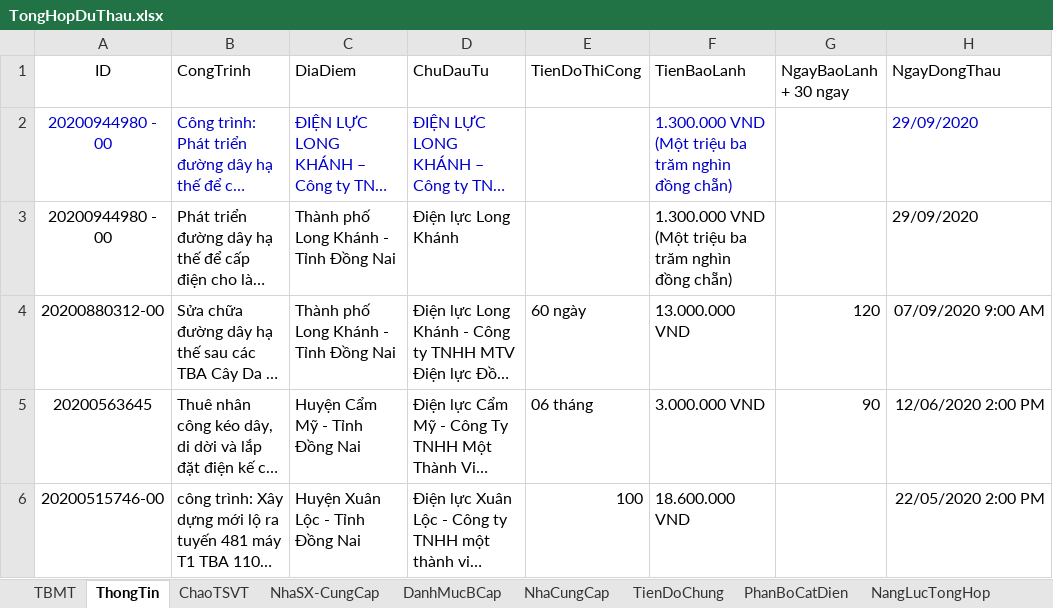
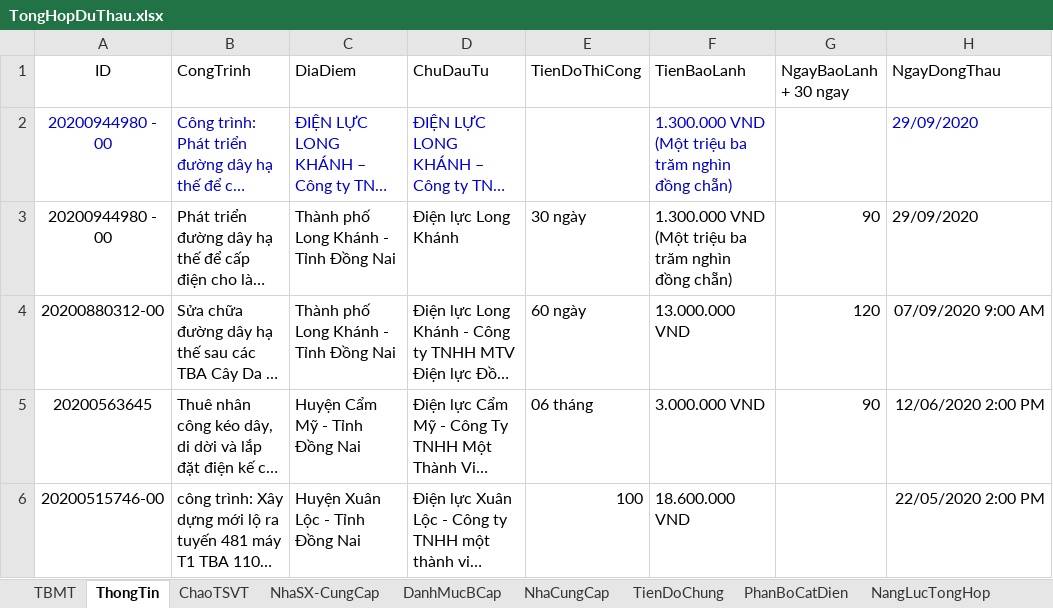
Before and after one commit to thuctd/ThuLoc, an Excel workbook: TongHopDuThau.xlsx, sheet ThongTin, drawn as a sheet; only a part is shown; long unchanged cells end in …; values as stored, in another font and other column widths than the file's, no borders; conditional formats not drawn; the diff names each change by its address in the sheet, - before the commit and + after, or states it on an @@ line.

```diff
--- a/TongHopDuThau.xlsx (sheet ThongTin)
+++ b/TongHopDuThau.xlsx (sheet ThongTin)
-E3 (TienDoThiCong): (empty)
+E3 (TienDoThiCong): 30 ngày
-G3 (NgayBaoLanh + 30 ngay): (empty)
+G3 (NgayBaoLanh + 30 ngay): 90
```
Also changed, not shown: sheet NangLucTongHop, sheet TienDoChung, sheet CongTy, charts or pictures, 26 other files.
